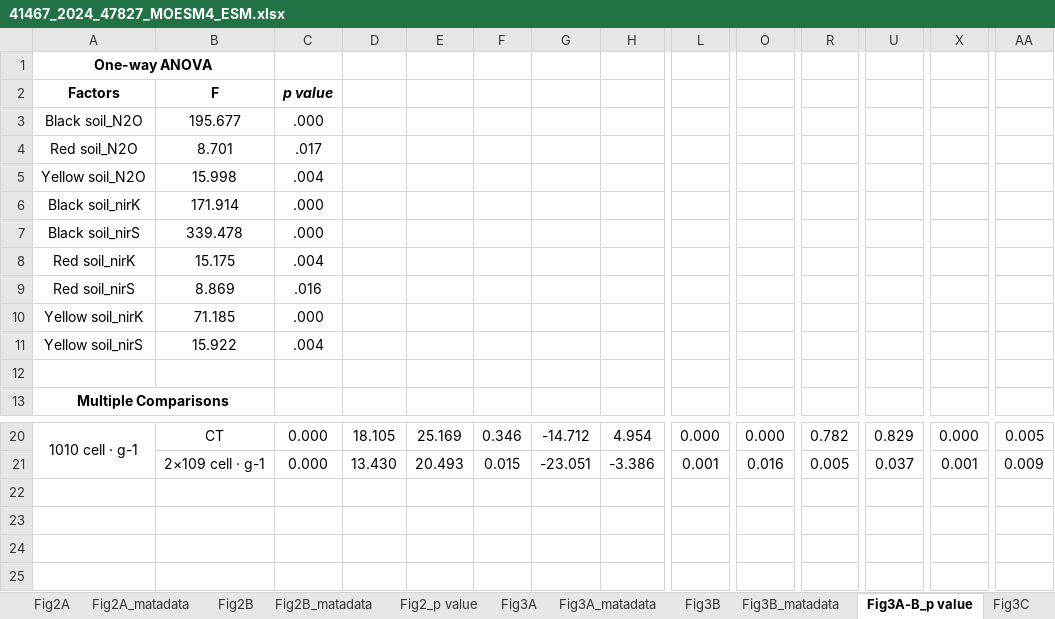
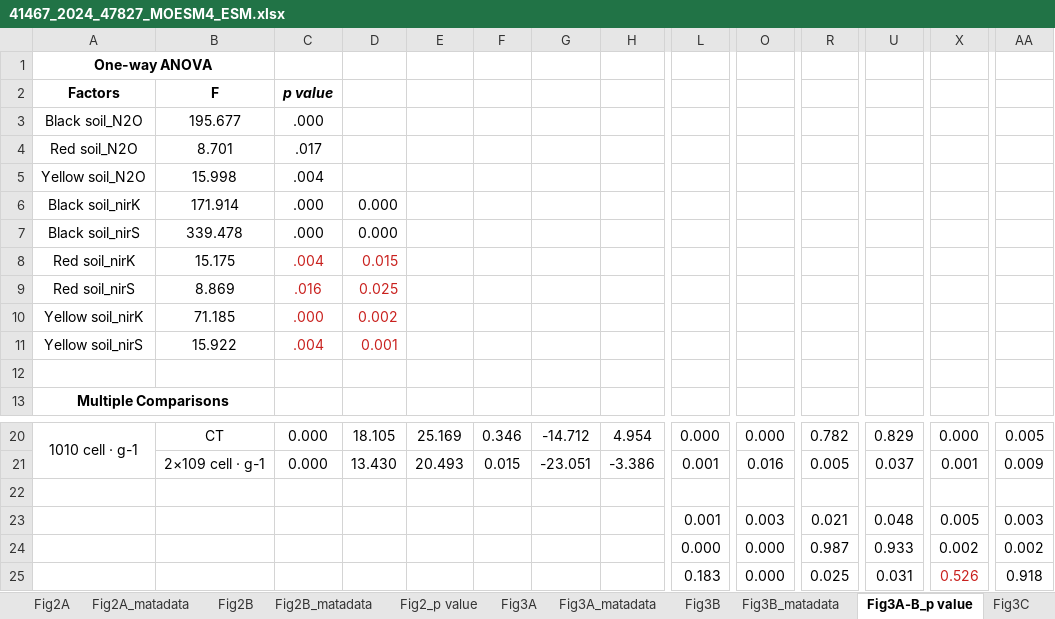
Before and after one commit to enrijuliav/Practica_NEIKER, an Excel workbook: Raw_data/41467_2024_47827_MOESM4_ESM.xlsx, sheet Fig3A-B_p value, drawn as a sheet; only a part is shown, gaps mark what is left out; values as stored, in another font and other column widths than the file's, no borders; rows hold the shown columns only; the diff names each change by its address in the sheet, - before the commit and + after, or states it on an @@ line.

```diff
--- a/Raw_data/41467_2024_47827_MOESM4_ESM.xlsx (sheet Fig3A-B_p value)
+++ b/Raw_data/41467_2024_47827_MOESM4_ESM.xlsx (sheet Fig3A-B_p value)
-D6:D7: (empty)
+D6:D7: 0.000
-C8:C11 text colour: black
+C8:C11 text colour: #C9211E
-D8: (empty)
+D8: 0.015
-D9: (empty)
+D9: 0.025
-D10: (empty)
+D10: 0.002
-D11: (empty)
+D11: 0.001
+row 22: (empty)
+row 23:  |  |  |  |  |  |  |  | 0.001 | 0.003 | 0.021 | 0.048 | 0.005 | 0.003
+row 24:  |  |  |  |  |  |  |  | 0.000 | 0.000 | 0.987 | 0.933 | 0.002 | 0.002
+row 25:  |  |  |  |  |  |  |  | 0.183 | 0.000 | 0.025 | 0.031 | 0.526 | 0.918
```
Also changed, not shown: 19 other files.
